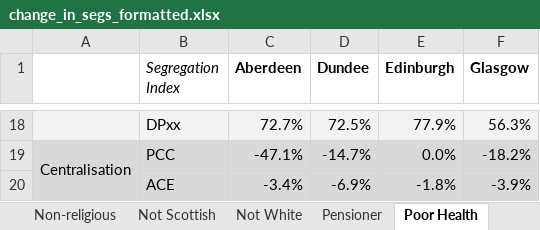
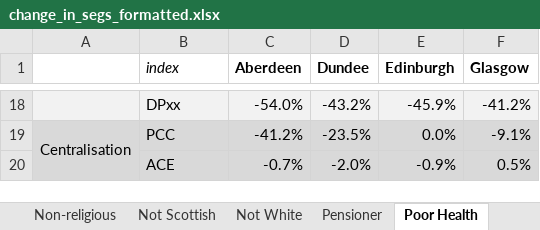
Before and after one commit to JonMinton/scotland_dissimilarity_tables, an Excel workbook: tables/change_in_segs_formatted.xlsx, sheet Poor Health, drawn as a sheet; only a part is shown, gaps mark what is left out; values as stored, in another font and other column widths than the file's, no borders; the diff covers the shown part only; the diff names each change by its address in the sheet, - before the commit and + after, or states it on an @@ line.

```diff
--- a/tables/change_in_segs_formatted.xlsx (sheet Poor Health)
+++ b/tables/change_in_segs_formatted.xlsx (sheet Poor Health)
-B1: Segregation Index
+B1: index
-C18 (Aberdeen): 72.7%
+C18 (Aberdeen): -54.0%
-D18 (Dundee): 72.5%
+D18 (Dundee): -43.2%
-E18 (Edinburgh): 77.9%
+E18 (Edinburgh): -45.9%
-F18 (Glasgow): 56.3%
+F18 (Glasgow): -41.2%
-C19 (Aberdeen): -47.1%
+C19 (Aberdeen): -41.2%
-D19 (Dundee): -14.7%
+D19 (Dundee): -23.5%
-F19 (Glasgow): -18.2%
+F19 (Glasgow): -9.1%
-C20 (Aberdeen): -3.4%
+C20 (Aberdeen): -0.7%
-D20 (Dundee): -6.9%
+D20 (Dundee): -2.0%
-E20 (Edinburgh): -1.8%
+E20 (Edinburgh): -0.9%
-F20 (Glasgow): -3.9%
+F20 (Glasgow): 0.5%
```
Also changed, not shown: 64 edited cells elsewhere in this sheet, sheet Non-religious, sheet Not White, sheet Not Scottish, sheet Pensioner, sheet LLTI, sheet Non-house, 4 more sheets, other sheet tabs, tables/change_in_segs.xlsx, 1 other file.
